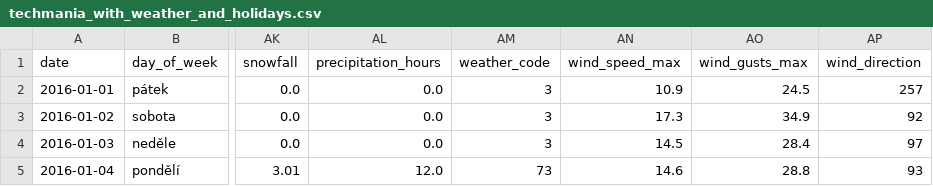
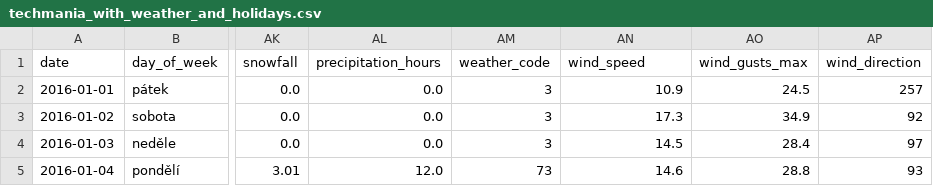
Before and after one commit to Tom-y-py/Techmania-Prediction, a CSV file: data/processed/techmania_with_weather_and_holidays.csv, drawn as a sheet; only a part is shown, gaps mark what is left out; the diff names each change by its address in the sheet, - before the commit and + after, or states it on an @@ line.

```diff
--- a/data/processed/techmania_with_weather_and_holidays.csv
+++ b/data/processed/techmania_with_weather_and_holidays.csv
-AN1: wind_speed_max
+AN1: wind_speed
```
Also changed, not shown: data/raw/techmania_2026_template.csv, 34 other files.
